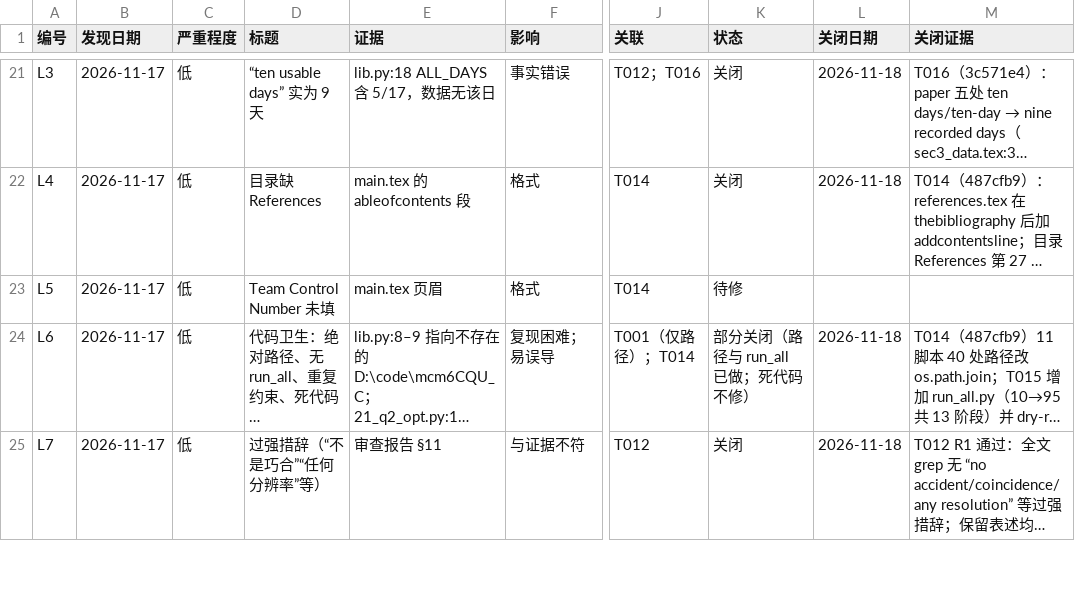
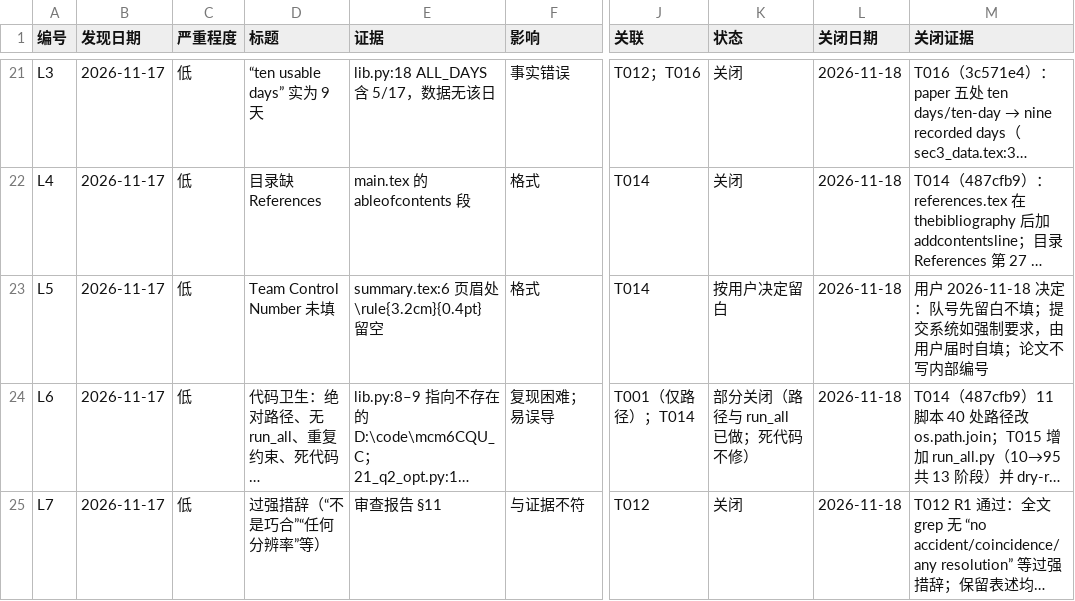
Before and after one commit to dc-rick/mcm-2026-cqu-problemc, a CSV file: 审查与规划/台账/问题台账.csv, drawn as a sheet; only a part is shown, gaps mark what is left out; long unchanged cells end in …; the diff names each change by its address in the sheet, - before the commit and + after, or states it on an @@ line.

```diff
--- a/审查与规划/台账/问题台账.csv
+++ b/审查与规划/台账/问题台账.csv
-E23 (证据): main.tex 页眉
+E23 (证据): summary.tex:6 页眉处 \rule{3.2cm}{0.4pt} 留空
-K23 (状态): 待修
+K23 (状态): 按用户决定留白
-L23 (关闭日期): (empty)
+L23 (关闭日期): 2026-11-18
-M23 (关闭证据): (empty)
+M23 (关闭证据): 用户 2026-11-18 决定：队号先留白不填；提交系统如强制要求，由用户届时自填；论文不写内部编号
```
Also changed, not shown: 2 other files.
